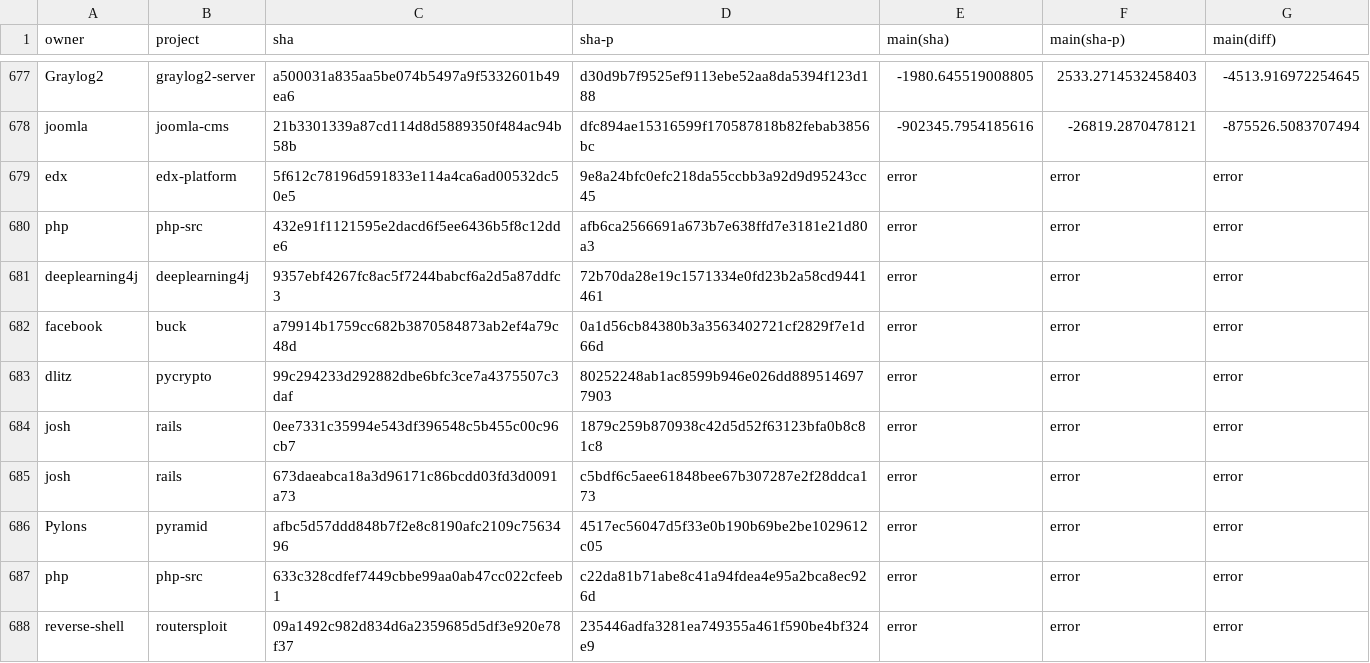
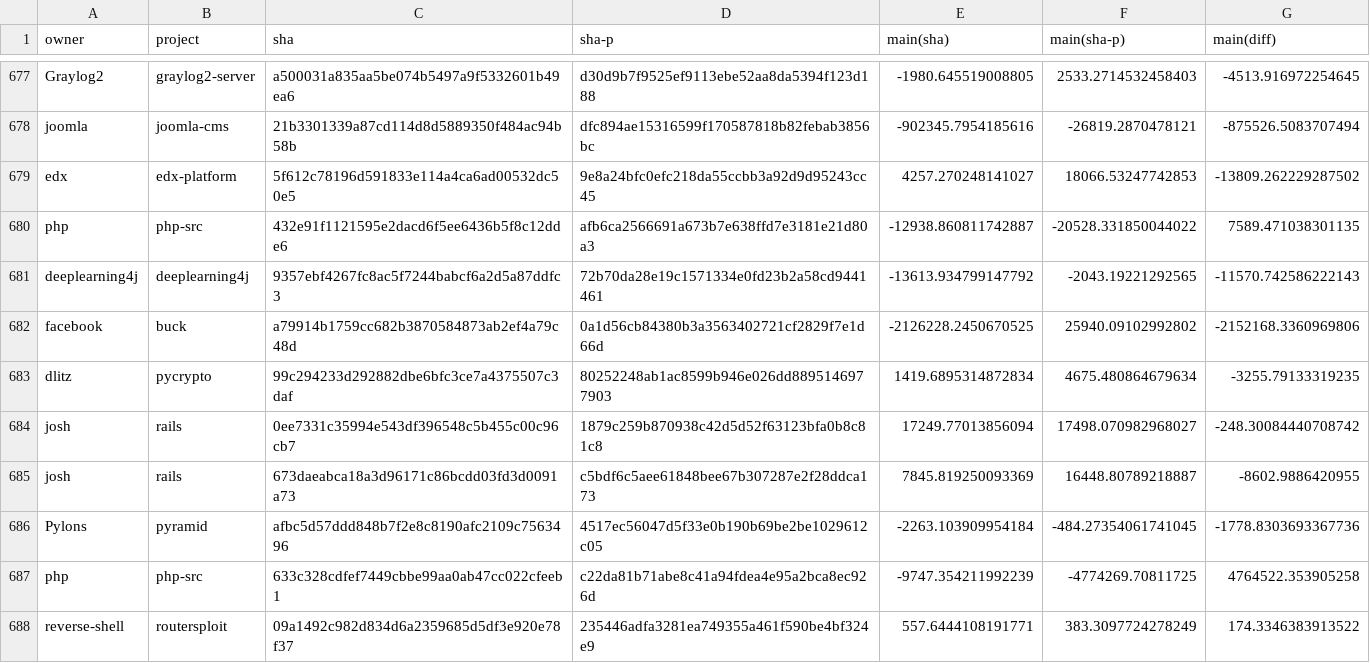
Before and after one commit to TQRG/maintainable-security, a CSV file: results/sec-reg-results.csv, drawn as a sheet; only a part is shown, gaps mark what is left out; the diff covers the shown part only.

```diff
--- a/results/sec-reg-results.csv
+++ b/results/sec-reg-results.csv
@@ -678,11 +678,11 @@ Graylog2,graylog2-server,a500031a835aa5be074b5497a9f5332601b49ea6,d30d9b7f9525ef
 joomla,joomla-cms,21b3301339a87cd114d8d5889350f484ac94b58b,dfc894ae15316599f170587818b82febab3856bc,-902345.7954185616,-26819.2870478121,-875526.5083707494
-edx,edx-platform,5f612c78196d591833e114a4ca6ad00532dc50e5,9e8a24bfc0efc218da55ccbb3a92d9d95243cc45,error,error,error
-php,php-src,432e91f1121595e2dacd6f5ee6436b5f8c12dde6,afb6ca2566691a673b7e638ffd7e3181e21d80a3,error,error,error
-deeplearning4j,deeplearning4j,9357ebf4267fc8ac5f7244babcf6a2d5a87ddfc3,72b70da28e19c1571334e0fd23b2a58cd9441461,error,error,error
-facebook,buck,a79914b1759cc682b3870584873ab2ef4a79c48d,0a1d56cb84380b3a3563402721cf2829f7e1d66d,error,error,error
-dlitz,pycrypto,99c294233d292882dbe6bfc3ce7a4375507c3daf,80252248ab1ac8599b946e026dd8895146977903,error,error,error
-josh,rails,0ee7331c35994e543df396548c5b455c00c96cb7,1879c259b870938c42d5d52f63123bfa0b8c81c8,error,error,error
-josh,rails,673daeabca18a3d96171c86bcdd03fd3d0091a73,c5bdf6c5aee61848bee67b307287e2f28ddca173,error,error,error
-Pylons,pyramid,afbc5d57ddd848b7f2e8c8190afc2109c7563496,4517ec56047d5f33e0b190b69be2be1029612c05,error,error,error
-php,php-src,633c328cdfef7449cbbe99aa0ab47cc022cfeeb1,c22da81b71abe8c41a94fdea4e95a2bca8ec926d,error,error,error
-reverse-shell,routersploit,09a1492c982d834d6a2359685d5df3e920e78f37,235446adfa3281ea749355a461f590be4bf324e9,error,error,error
+edx,edx-platform,5f612c78196d591833e114a4ca6ad00532dc50e5,9e8a24bfc0efc218da55ccbb3a92d9d95243cc45,4257.270248141027,18066.53247742853,-13809.262229287502
+php,php-src,432e91f1121595e2dacd6f5ee6436b5f8c12dde6,afb6ca2566691a673b7e638ffd7e3181e21d80a3,-12938.860811742887,-20528.331850044022,7589.471038301135
+deeplearning4j,deeplearning4j,9357ebf4267fc8ac5f7244babcf6a2d5a87ddfc3,72b70da28e19c1571334e0fd23b2a58cd9441461,-13613.934799147792,-2043.19221292565,-11570.742586222143
+facebook,buck,a79914b1759cc682b3870584873ab2ef4a79c48d,0a1d56cb84380b3a3563402721cf2829f7e1d66d,-2126228.2450670525,25940.09102992802,-2152168.3360969806
+dlitz,pycrypto,99c294233d292882dbe6bfc3ce7a4375507c3daf,80252248ab1ac8599b946e026dd8895146977903,1419.6895314872834,4675.480864679634,-3255.79133319235
+josh,rails,0ee7331c35994e543df396548c5b455c00c96cb7,1879c259b870938c42d5d52f63123bfa0b8c81c8,17249.77013856094,17498.070982968027,-248.30084440708742
+josh,rails,673daeabca18a3d96171c86bcdd03fd3d0091a73,c5bdf6c5aee61848bee67b307287e2f28ddca173,7845.819250093369,16448.80789218887,-8602.9886420955
+Pylons,pyramid,afbc5d57ddd848b7f2e8c8190afc2109c7563496,4517ec56047d5f33e0b190b69be2be1029612c05,-2263.103909954184,-484.27354061741045,-1778.8303693367736
+php,php-src,633c328cdfef7449cbbe99aa0ab47cc022cfeeb1,c22da81b71abe8c41a94fdea4e95a2bca8ec926d,-9747.354211992239,-4774269.70811725,4764522.353905258
+reverse-shell,routersploit,09a1492c982d834d6a2359685d5df3e920e78f37,235446adfa3281ea749355a461f590be4bf324e9,557.6444108191771,383.3097724278249,174.3346383913522
```
Also changed, not shown: 15 edited cells elsewhere in this file, 7 other files.
